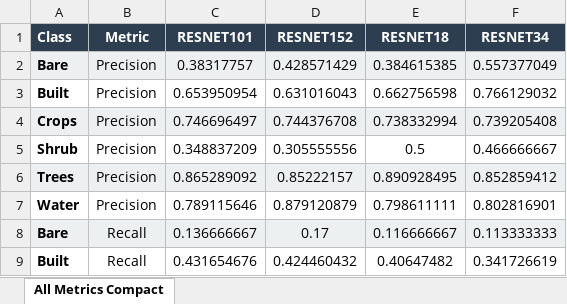
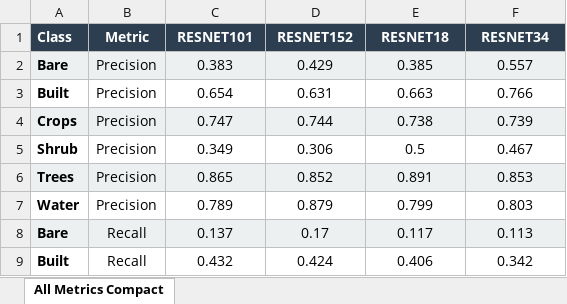
Before and after one commit to akhiyarwaladi/LandCover_Research, an Excel workbook: results/tables/performance/per_class_all_metrics_compact.xlsx, sheet All Metrics Compact, drawn as a sheet; only a part is shown; values as stored, in another font and other column widths than the file's, no borders; the diff covers the shown part only; the diff names each change by its address in the sheet, - before the commit and + after, or states it on an @@ line.

```diff
--- a/results/tables/performance/per_class_all_metrics_compact.xlsx (sheet All Metrics Compact)
+++ b/results/tables/performance/per_class_all_metrics_compact.xlsx (sheet All Metrics Compact)
-C2 (RESNET101): 0.38317757
+C2 (RESNET101): 0.383
-D2 (RESNET152): 0.428571429
+D2 (RESNET152): 0.429
-E2 (RESNET18): 0.384615385
+E2 (RESNET18): 0.385
-F2 (RESNET34): 0.557377049
+F2 (RESNET34): 0.557
-C3 (RESNET101): 0.653950954
+C3 (RESNET101): 0.654
-D3 (RESNET152): 0.631016043
+D3 (RESNET152): 0.631
-E3 (RESNET18): 0.662756598
+E3 (RESNET18): 0.663
-F3 (RESNET34): 0.766129032
+F3 (RESNET34): 0.766
-C4 (RESNET101): 0.746696497
+C4 (RESNET101): 0.747
-D4 (RESNET152): 0.744376708
+D4 (RESNET152): 0.744
-E4 (RESNET18): 0.738332994
+E4 (RESNET18): 0.738
-F4 (RESNET34): 0.739205408
+F4 (RESNET34): 0.739
-C5 (RESNET101): 0.348837209
+C5 (RESNET101): 0.349
-D5 (RESNET152): 0.305555556
+D5 (RESNET152): 0.306
-F5 (RESNET34): 0.466666667
+F5 (RESNET34): 0.467
-C6 (RESNET101): 0.865289092
+C6 (RESNET101): 0.865
-D6 (RESNET152): 0.85222157
+D6 (RESNET152): 0.852
-E6 (RESNET18): 0.890928495
+E6 (RESNET18): 0.891
-F6 (RESNET34): 0.852859412
+F6 (RESNET34): 0.853
-C7 (RESNET101): 0.789115646
+C7 (RESNET101): 0.789
-D7 (RESNET152): 0.879120879
+D7 (RESNET152): 0.879
-E7 (RESNET18): 0.798611111
+E7 (RESNET18): 0.799
-F7 (RESNET34): 0.802816901
+F7 (RESNET34): 0.803
-C8 (RESNET101): 0.136666667
+C8 (RESNET101): 0.137
-E8 (RESNET18): 0.116666667
+E8 (RESNET18): 0.117
-F8 (RESNET34): 0.113333333
+F8 (RESNET34): 0.113
-C9 (RESNET101): 0.431654676
+C9 (RESNET101): 0.432
-D9 (RESNET152): 0.424460432
+D9 (RESNET152): 0.424
-E9 (RESNET18): 0.40647482
+E9 (RESNET18): 0.406
-F9 (RESNET34): 0.341726619
+F9 (RESNET34): 0.342
```
Also changed, not shown: 38 edited cells elsewhere in this sheet, results/tables/performance/per_class_detailed_long.xlsx, results/tables/performance/per_class_f1_transposed.xlsx, 13 other files.
